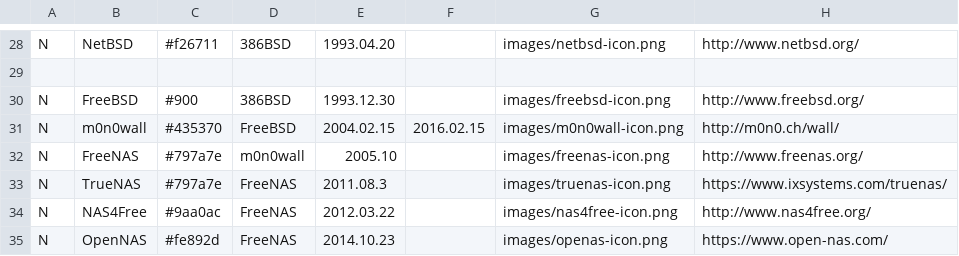
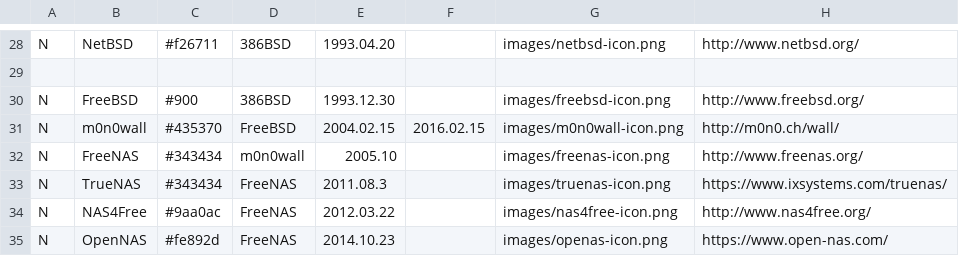
Before and after one commit to FabioLolix/BSD-Timeline, a CSV file: bsdt.csv, drawn as a sheet; only a part is shown, gaps mark what is left out; the diff names each change by its address in the sheet, - before the commit and + after, or states it on an @@ line.

Commit message:
FreeNAS color change

```diff
--- a/bsdt.csv
+++ b/bsdt.csv
-C32:C33: #797a7e
+C32:C33: #343434
```
